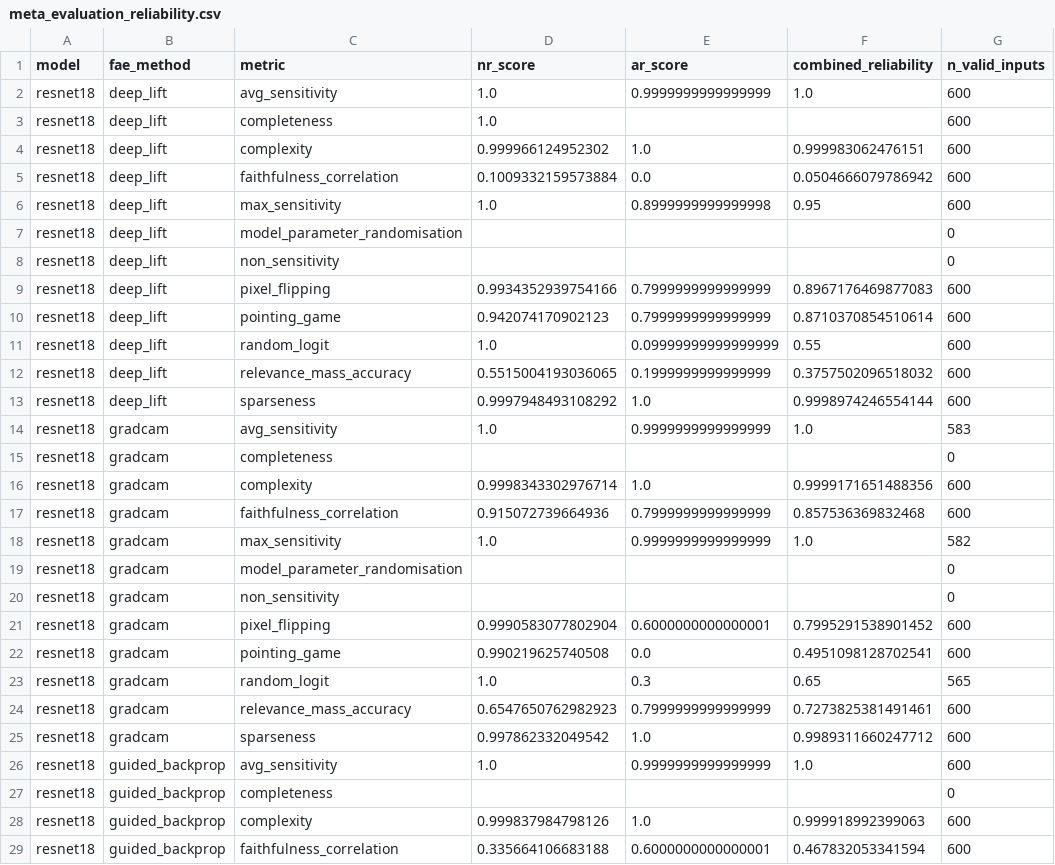
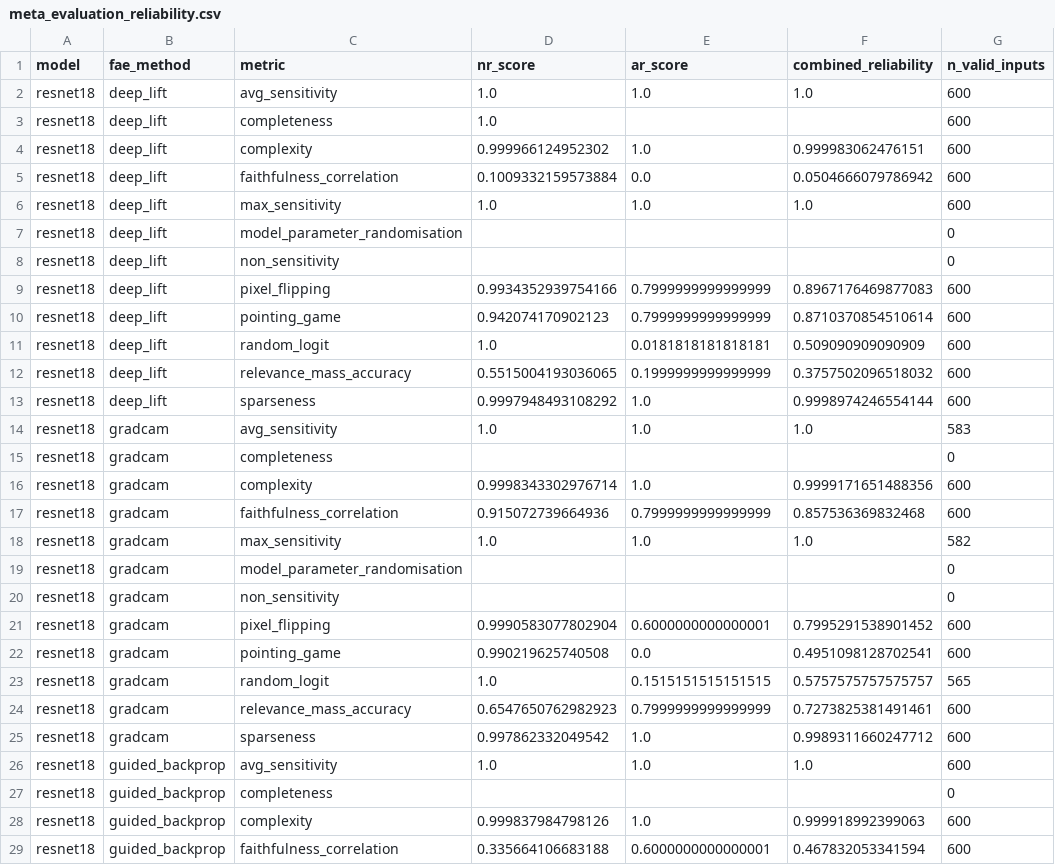
Before and after one commit to dawkopagh/fae-metrics-master-thesis, a CSV file: results/meta_evaluation_reliability.csv, drawn as a sheet; only a part is shown; the diff covers the shown part only; the diff names each change by its address in the sheet, - before the commit and + after, or states it on an @@ line.

```diff
--- a/results/meta_evaluation_reliability.csv
+++ b/results/meta_evaluation_reliability.csv
-E2 (ar_score): 0.9999999999999999
+E2 (ar_score): 1.0
-E6 (ar_score): 0.8999999999999998
+E6 (ar_score): 1.0
-F6 (combined_reliability): 0.95
+F6 (combined_reliability): 1.0
-E11 (ar_score): 0.09999999999999999
+E11 (ar_score): 0.0181818181818181
-F11 (combined_reliability): 0.55
+F11 (combined_reliability): 0.509090909090909
-E14 (ar_score): 0.9999999999999999
+E14 (ar_score): 1.0
-E18 (ar_score): 0.9999999999999999
+E18 (ar_score): 1.0
-E23 (ar_score): 0.3
+E23 (ar_score): 0.1515151515151515
-F23 (combined_reliability): 0.65
+F23 (combined_reliability): 0.5757575757575757
-E26 (ar_score): 0.9999999999999999
+E26 (ar_score): 1.0
```
Also changed, not shown: 49 edited cells elsewhere in this file, results/cd_summary.csv, results/ranking_comparison.csv, 31 other files.
